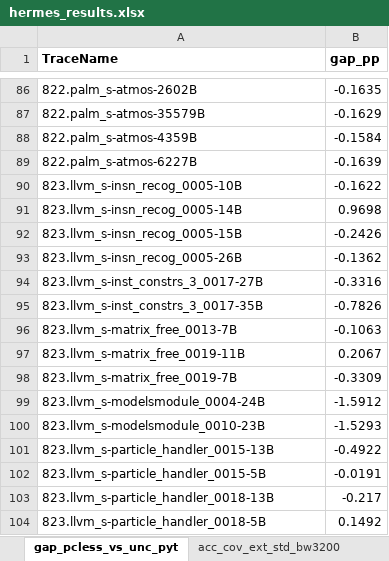
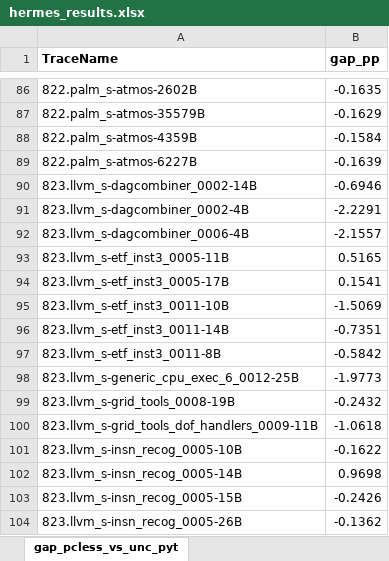
Before and after one commit to CMU-SAFARI/Hermes, an Excel workbook: analysis/hermes_results.xlsx, sheet gap_pcless_vs_unc_pyt, drawn as a sheet; only a part is shown, gaps mark what is left out; the shorter side is filled out with more unchanged rows; values as stored, in another font and other column widths than the file's, no borders; the diff names each change by its address in the sheet, - before the commit and + after, or states it on an @@ line.

Commit message:
analysis: refresh extended speedup/acc-cov/gap charts to 146/146 (llvm retry filled)

```diff
--- a/analysis/hermes_results.xlsx (sheet gap_pcless_vs_unc_pyt)
+++ b/analysis/hermes_results.xlsx (sheet gap_pcless_vs_unc_pyt)
+row 90: 823.llvm_s-dagcombiner_0002-14B | -0.6946
+row 91: 823.llvm_s-dagcombiner_0002-4B | -2.2291
+row 92: 823.llvm_s-dagcombiner_0006-4B | -2.1557
+row 93: 823.llvm_s-etf_inst3_0005-11B | 0.5165
+row 94: 823.llvm_s-etf_inst3_0005-17B | 0.1541
+row 95: 823.llvm_s-etf_inst3_0011-10B | -1.5069
+row 96: 823.llvm_s-etf_inst3_0011-14B | -0.7351
+row 97: 823.llvm_s-etf_inst3_0011-8B | -0.5842
+row 98: 823.llvm_s-generic_cpu_exec_6_0012-25B | -1.9773
+row 99: 823.llvm_s-grid_tools_0008-19B | -0.2432
+row 100: 823.llvm_s-grid_tools_dof_handlers_0009-11B | -1.0618
```
Also changed, not shown: sheet extra_ipc_bw3200, sheet acc_cov_ext_raw_bw3200, sheet acc_cov_ext_std_bw3200, sheet acc_cov_ext_pyt_bw3200, sheet INDEX, other sheet tabs, 15 other files.
